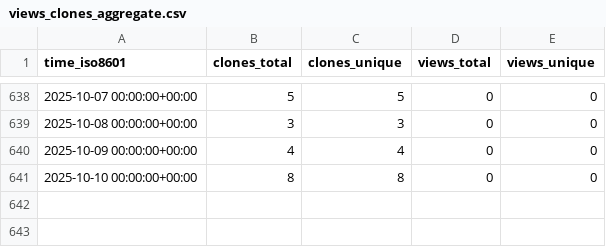
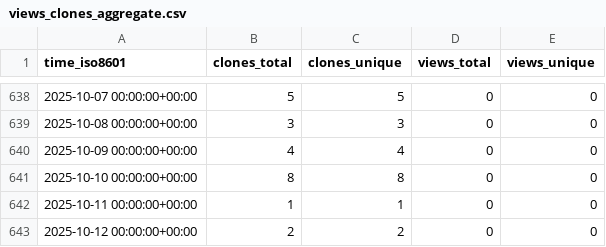
Before and after one commit to ascsn/professionalwebsites, a CSV file: ascsn/professionalwebsites/ghrs-data/views_clones_aggregate.csv, drawn as a sheet; only a part is shown, gaps mark what is left out.

```diff
--- a/ascsn/professionalwebsites/ghrs-data/views_clones_aggregate.csv
+++ b/ascsn/professionalwebsites/ghrs-data/views_clones_aggregate.csv
@@ -641 +641,3 @@ time_iso8601,clones_total,clones_unique,views_total,views_unique
 2025-10-10 00:00:00+00:00,8,8,0,0
+2025-10-11 00:00:00+00:00,1,1,0,0
+2025-10-12 00:00:00+00:00,2,2,0,0
```
Also changed, not shown: 1 other file.
